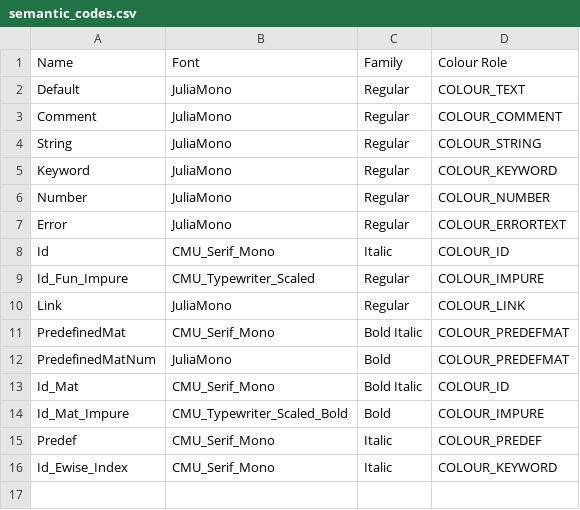
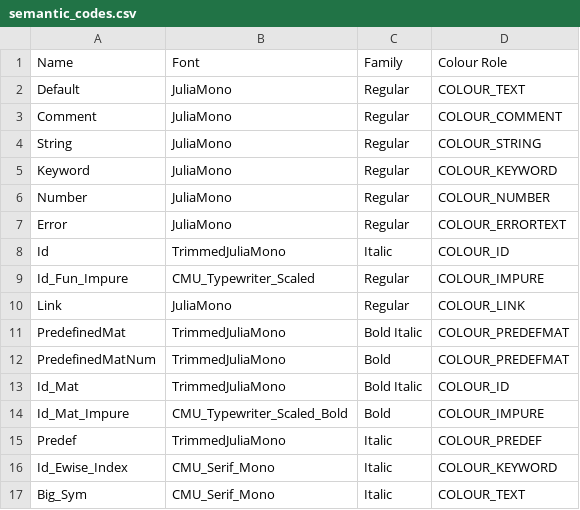
Before and after one commit to JohnDTill/Forscape, a CSV file: meta/semantic_codes.csv, drawn as a sheet.

Commit message:
Use JuliaMono

```diff
--- a/meta/semantic_codes.csv
+++ b/meta/semantic_codes.csv
@@ -7,10 +7,11 @@ Number,JuliaMono,Regular,COLOUR_NUMBER
 Error,JuliaMono,Regular,COLOUR_ERRORTEXT
-Id,CMU_Serif_Mono,Italic,COLOUR_ID
+Id,TrimmedJuliaMono,Italic,COLOUR_ID
 Id_Fun_Impure,CMU_Typewriter_Scaled,Regular,COLOUR_IMPURE
 Link,JuliaMono,Regular,COLOUR_LINK
-PredefinedMat,CMU_Serif_Mono,Bold Italic,COLOUR_PREDEFMAT
-PredefinedMatNum,JuliaMono,Bold,COLOUR_PREDEFMAT
-Id_Mat,CMU_Serif_Mono,Bold Italic,COLOUR_ID
+PredefinedMat,TrimmedJuliaMono,Bold Italic,COLOUR_PREDEFMAT
+PredefinedMatNum,TrimmedJuliaMono,Bold,COLOUR_PREDEFMAT
+Id_Mat,TrimmedJuliaMono,Bold Italic,COLOUR_ID
 Id_Mat_Impure,CMU_Typewriter_Scaled_Bold,Bold,COLOUR_IMPURE
-Predef,CMU_Serif_Mono,Italic,COLOUR_PREDEF
+Predef,TrimmedJuliaMono,Italic,COLOUR_PREDEF
 Id_Ewise_Index,CMU_Serif_Mono,Italic,COLOUR_KEYWORD
+Big_Sym,CMU_Serif_Mono,Italic,COLOUR_TEXT
```
Also changed, not shown: 13 other files.
